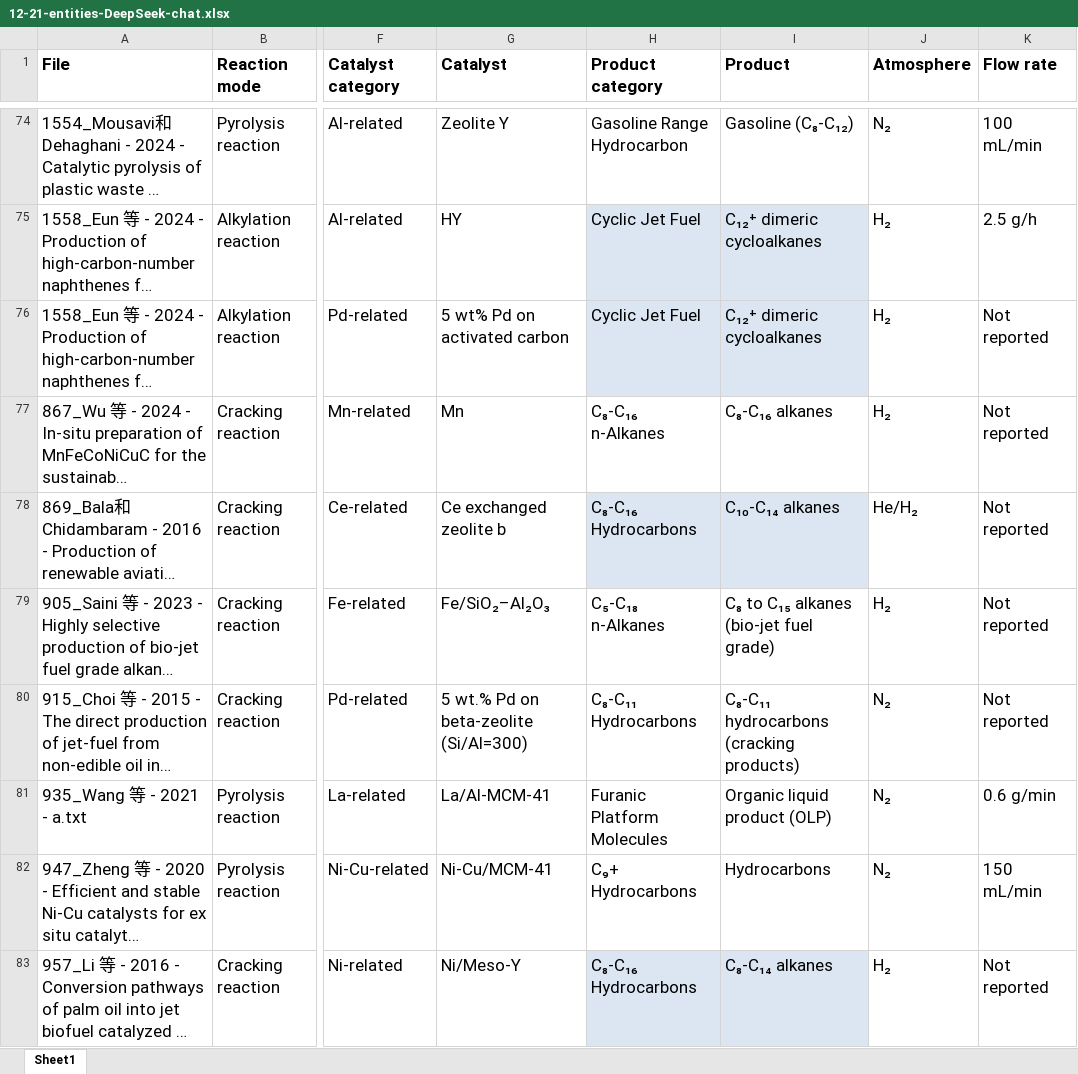
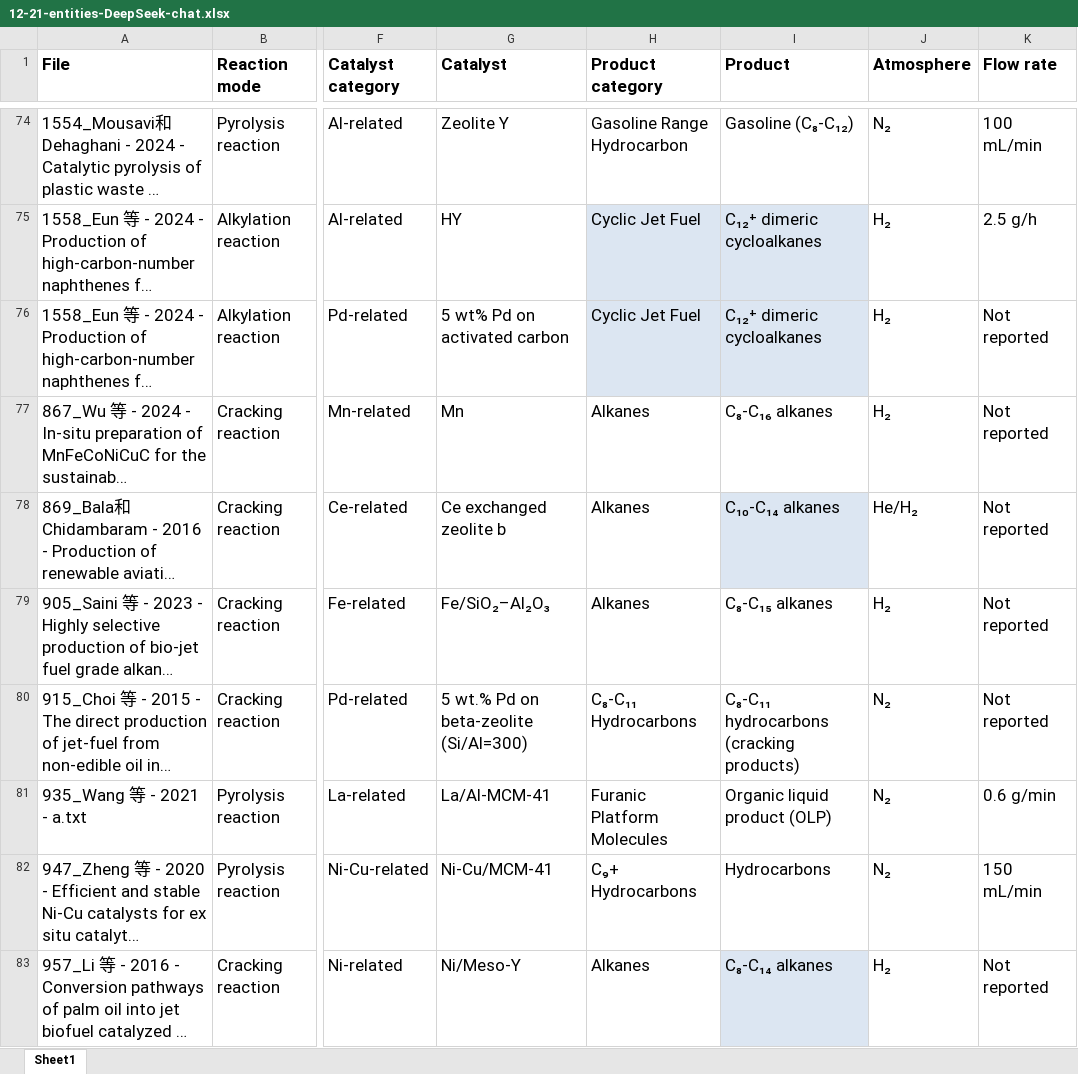
Before and after one commit to Boyu-Xu-projects/Knowledge-Graph-for-Sustainable-Aviation-Fuel, an Excel workbook: 12-21-entities-DeepSeek-chat.xlsx, sheet Sheet1, drawn as a sheet; only a part is shown, gaps mark what is left out; long unchanged cells end in …; values as stored, in another font and other column widths than the file's, no borders; conditional formats not drawn; the diff covers the shown part only; the diff names each change by its address in the sheet, - before the commit and + after, or states it on an @@ line.

```diff
--- a/12-21-entities-DeepSeek-chat.xlsx (sheet Sheet1)
+++ b/12-21-entities-DeepSeek-chat.xlsx (sheet Sheet1)
-H77 (Product category): C₈-C₁₆ n-Alkanes
+H77 (Product category): Alkanes
-H78 (Product category): C₈-C₁₆ Hydrocarbons
+H78 (Product category): Alkanes
-H78 fill: #DCE6F2
+H78 fill: none
-H79 (Product category): C₅-C₁₈ n-Alkanes
+H79 (Product category): Alkanes
-I79 (Product): C₈ to C₁₅ alkanes (bio-jet fuel grade)
+I79 (Product): C₈-C₁₅ alkanes
-H83 (Product category): C₈-C₁₆ Hydrocarbons
+H83 (Product category): Alkanes
-H83 fill: #DCE6F2
+H83 fill: none
```
Also changed, not shown: 14 edited cells and cell formats elsewhere in this sheet, 4 other files.
